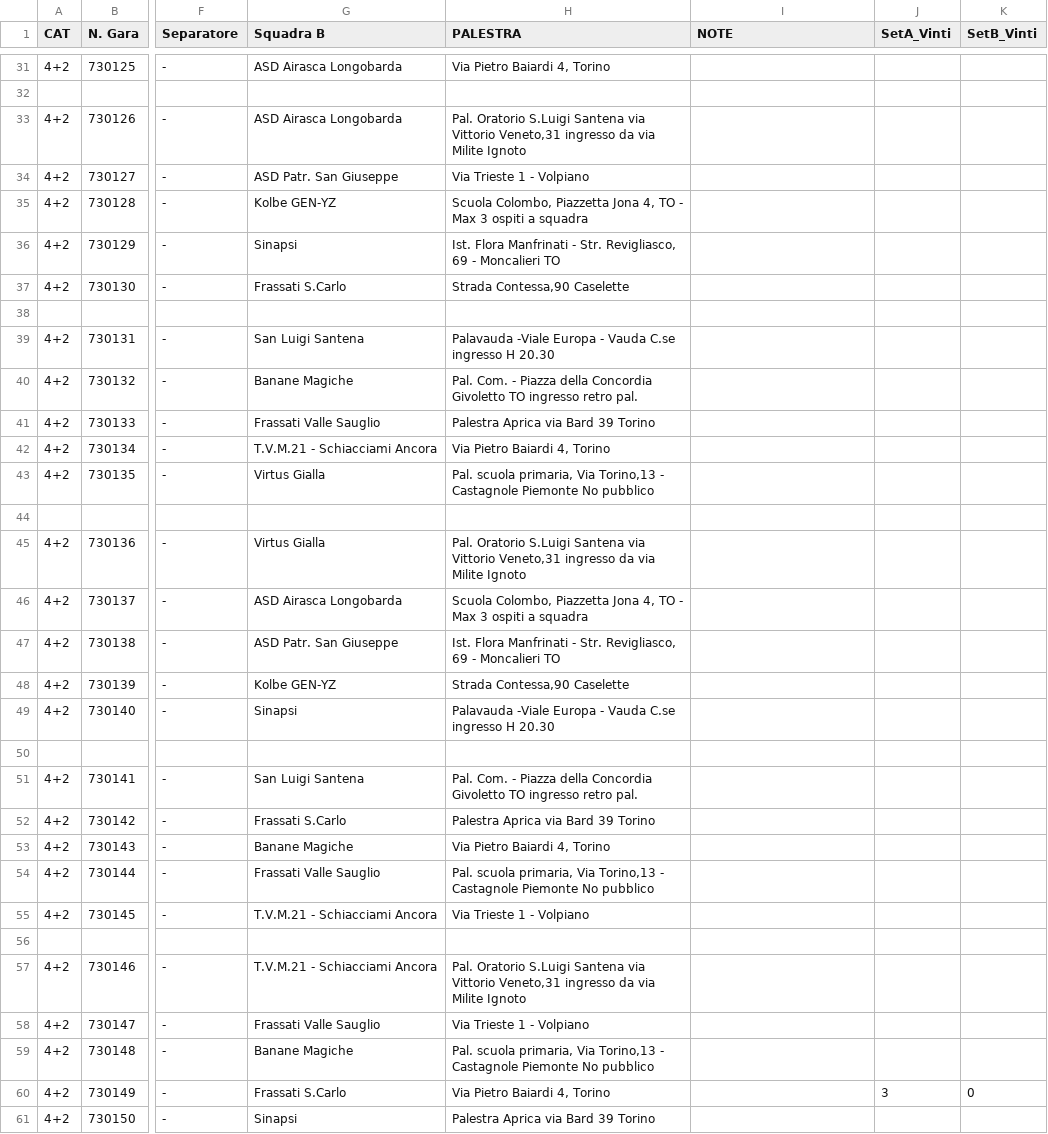
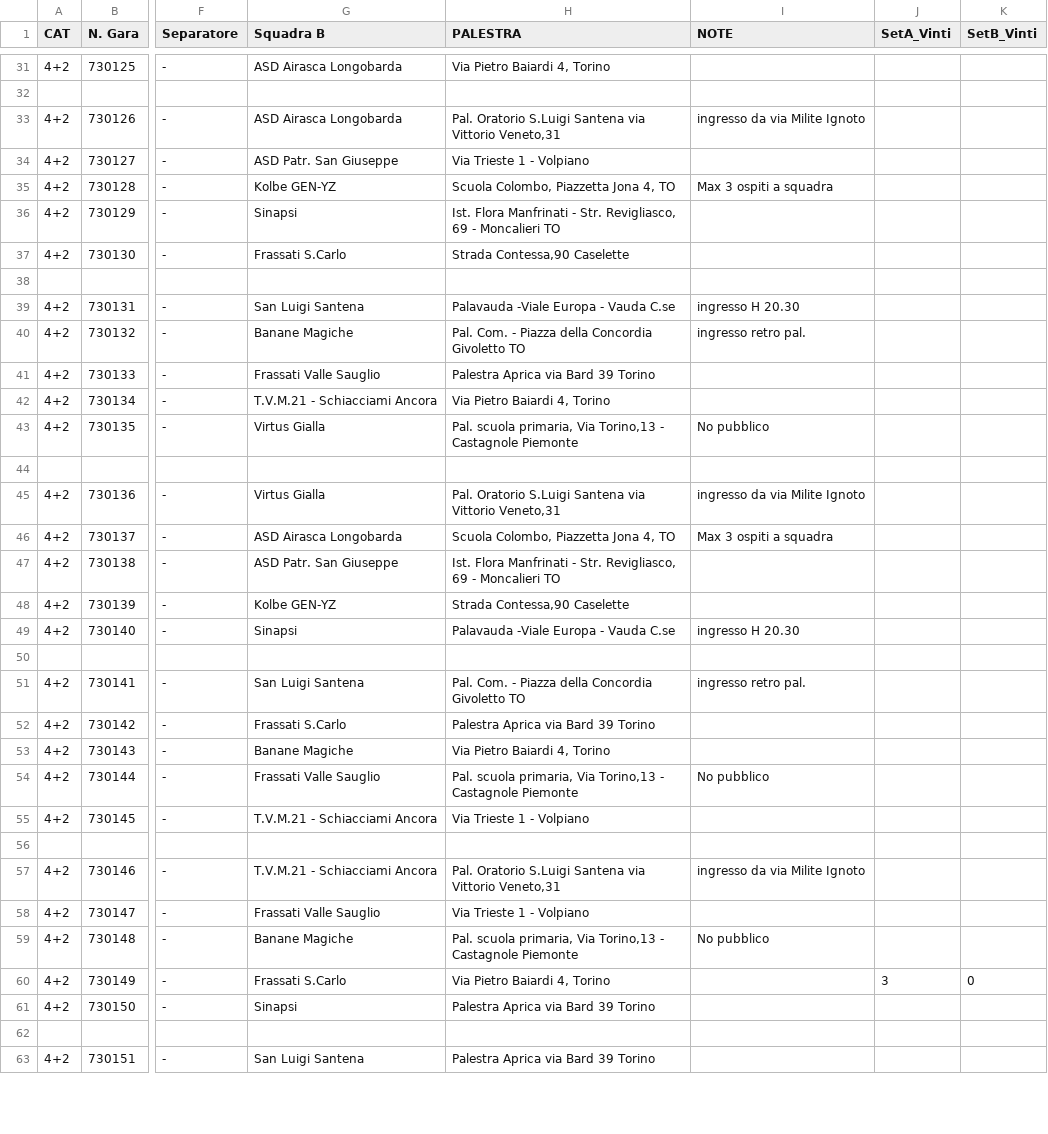
Before and after one commit to Ela17/WEBSITE_PSGvolley, a CSV file: content/campionati/master.csv, drawn as a sheet; only a part is shown, gaps mark what is left out; the shorter side is filled out with more unchanged rows; the diff covers the shown part only; the diff names each change by its address in the sheet, - before the commit and + after, or states it on an @@ line.

```diff
--- a/content/campionati/master.csv
+++ b/content/campionati/master.csv
-H33 (PALESTRA): …Vittorio Veneto,31 ingresso da via Milite Ignoto
+H33 (PALESTRA): …Vittorio Veneto,31
-I33 (NOTE): (empty)
+I33 (NOTE): ingresso da via Milite Ignoto
-H35 (PALESTRA): …4, TO - Max 3 ospiti a squadra
+H35 (PALESTRA): …4, TO
-I35 (NOTE): (empty)
+I35 (NOTE): Max 3 ospiti a squadra
-H39 (PALESTRA): Palavauda -Viale Europa - Vauda C.se ingresso H 20.30
+H39 (PALESTRA): Palavauda -Viale Europa - Vauda C.se
-I39 (NOTE): (empty)
+I39 (NOTE): ingresso H 20.30
-H40 (PALESTRA): …Givoletto TO ingresso retro pal.
+H40 (PALESTRA): …Givoletto TO
-I40 (NOTE): (empty)
+I40 (NOTE): ingresso retro pal.
-H43 (PALESTRA): …Castagnole Piemonte No pubblico
+H43 (PALESTRA): …Castagnole Piemonte
-I43 (NOTE): (empty)
+I43 (NOTE): No pubblico
-H45 (PALESTRA): …Vittorio Veneto,31 ingresso da via Milite Ignoto
+H45 (PALESTRA): …Vittorio Veneto,31
-I45 (NOTE): (empty)
+I45 (NOTE): ingresso da via Milite Ignoto
-H46 (PALESTRA): …4, TO - Max 3 ospiti a squadra
+H46 (PALESTRA): …4, TO
-I46 (NOTE): (empty)
+I46 (NOTE): Max 3 ospiti a squadra
-H49 (PALESTRA): Palavauda -Viale Europa - Vauda C.se ingresso H 20.30
+H49 (PALESTRA): Palavauda -Viale Europa - Vauda C.se
-I49 (NOTE): (empty)
+I49 (NOTE): ingresso H 20.30
-H51 (PALESTRA): …Givoletto TO ingresso retro pal.
+H51 (PALESTRA): …Givoletto TO
-I51 (NOTE): (empty)
+I51 (NOTE): ingresso retro pal.
-H54 (PALESTRA): …Castagnole Piemonte No pubblico
+H54 (PALESTRA): …Castagnole Piemonte
-I54 (NOTE): (empty)
+I54 (NOTE): No pubblico
-H57 (PALESTRA): …Vittorio Veneto,31 ingresso da via Milite Ignoto
+H57 (PALESTRA): …Vittorio Veneto,31
-I57 (NOTE): (empty)
+I57 (NOTE): ingresso da via Milite Ignoto
-H59 (PALESTRA): …Castagnole Piemonte No pubblico
+H59 (PALESTRA): …Castagnole Piemonte
-I59 (NOTE): (empty)
+I59 (NOTE): No pubblico
```
Also changed, not shown: 41 edited cells elsewhere in this file, content/campionati/open.csv, 1 other file.
